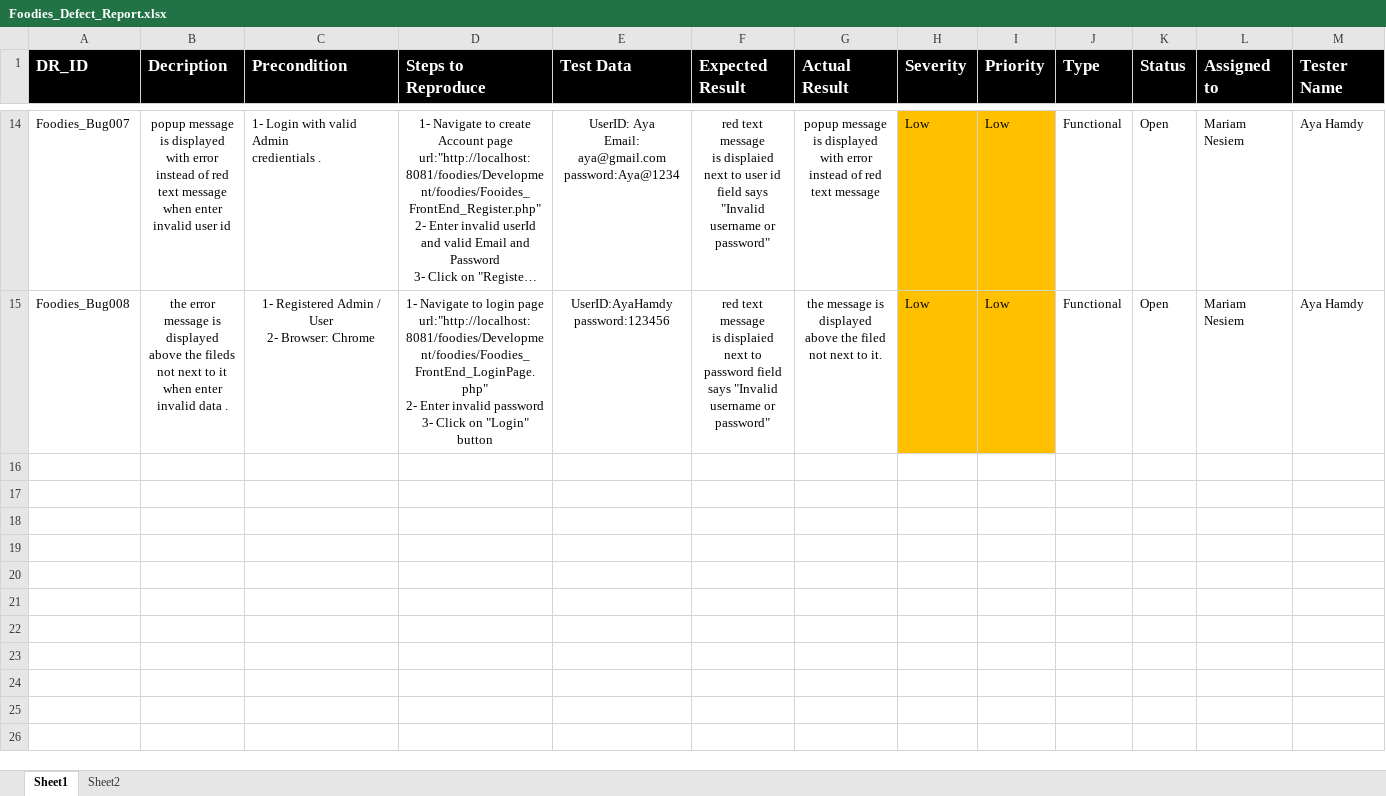
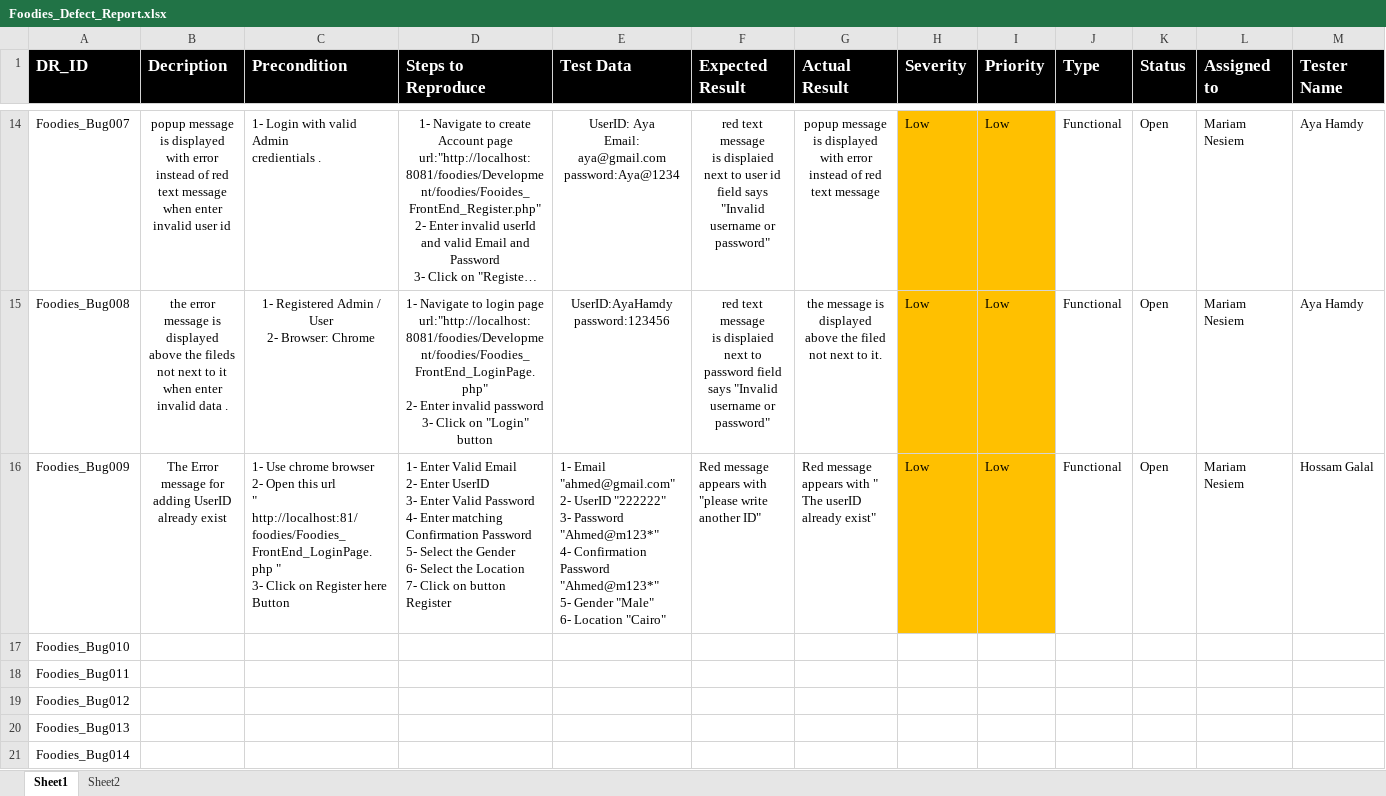
Before and after one commit to AyaHamdyAhmed/Foodies, an Excel workbook: Testing/Foodies_Defect_Report.xlsx, sheet Sheet1, drawn as a sheet; only a part is shown, gaps mark what is left out; long unchanged cells end in …; values as stored, in another font and other column widths than the file's, no borders; rows hold the shown columns only; ↵ is a line break in a cell; the diff names each change by its address in the sheet, - before the commit and + after, or states it on an @@ line.

```diff
--- a/Testing/Foodies_Defect_Report.xlsx (sheet Sheet1)
+++ b/Testing/Foodies_Defect_Report.xlsx (sheet Sheet1)
+row 16: Foodies_Bug009 | The Error message for adding UserID already exist | 1- Use chrome browser ↵ 2- Open this url ↵ " http://localhost:81/foodies/Foodies_FrontEnd_LoginPage.php " ↵ 3- Click on Register here Button | 1- Enter Valid Email ↵ 2- Enter UserID ↵ 3- Enter Valid Password ↵ 4- Enter matching Confirmation Password ↵ 5- Select the Gender ↵ 6- Select the Location ↵ 7- Click on button Register | 1- Email "ahmed@gmail.com" ↵ 2- UserID "222222" ↵ 3- Password "Ahmed@m123*" ↵ 4- Confirmation Password "Ahmed@m123*" ↵ 5- Gender "Male" ↵ 6- Location "Cairo" | Red message appears with "please write another ID" | Red message appears with " The userID already exist" | Low | Low | Functional | Open | Mariam Nesiem | Hossam Galal
+row 17: Foodies_Bug010
+row 18: Foodies_Bug011
+row 19: Foodies_Bug012
+row 20: Foodies_Bug013
+row 21: Foodies_Bug014
```
Also changed, not shown: Testing/Foodies_TC_Report.xlsx.
